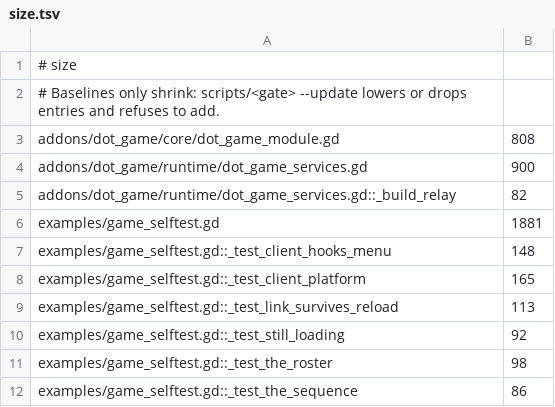
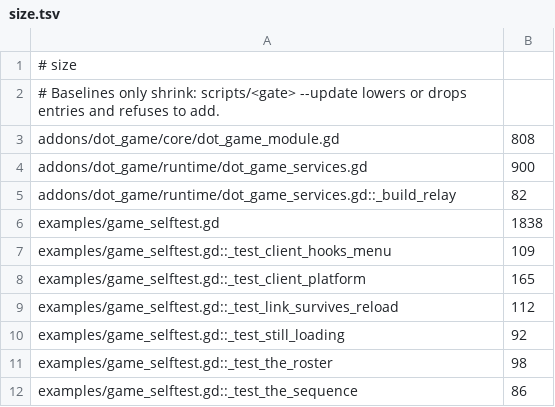
Before and after one commit to modcommunity/dot-game, a TSV file: ci/efficiency/size.tsv, drawn as a sheet.

```diff
--- a/ci/efficiency/size.tsv
+++ b/ci/efficiency/size.tsv
@@ -5,6 +5,6 @@ addons/dot_game/runtime/dot_game_services.gd	900
 addons/dot_game/runtime/dot_game_services.gd::_build_relay	82
-examples/game_selftest.gd	1881
-examples/game_selftest.gd::_test_client_hooks_menu	148
+examples/game_selftest.gd	1838
+examples/game_selftest.gd::_test_client_hooks_menu	109
 examples/game_selftest.gd::_test_client_platform	165
-examples/game_selftest.gd::_test_link_survives_reload	113
+examples/game_selftest.gd::_test_link_survives_reload	112
 examples/game_selftest.gd::_test_still_loading	92
```
Also changed, not shown: ci/efficiency/comments.tsv, 16 other files.
